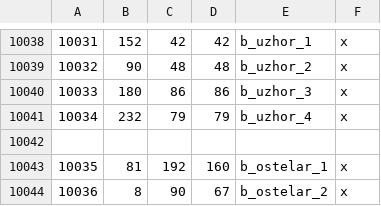
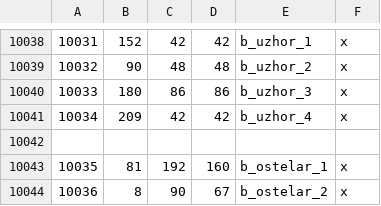
Before and after one commit to Legacy-Of-Valyria-Dev-Team/legacy-of-valyria, a CSV file: map_data/definition.csv, drawn as a sheet; only a part is shown, gaps mark what is left out.

```diff
--- a/map_data/definition.csv
+++ b/map_data/definition.csv
@@ -10040,3 +10040,3 @@
 10033;180;86;86;b_uzhor_3;x
-10034;232;79;79;b_uzhor_4;x
+10034;209;42;42;b_uzhor_4;x
 
```
Also changed, not shown: 3 other files.
